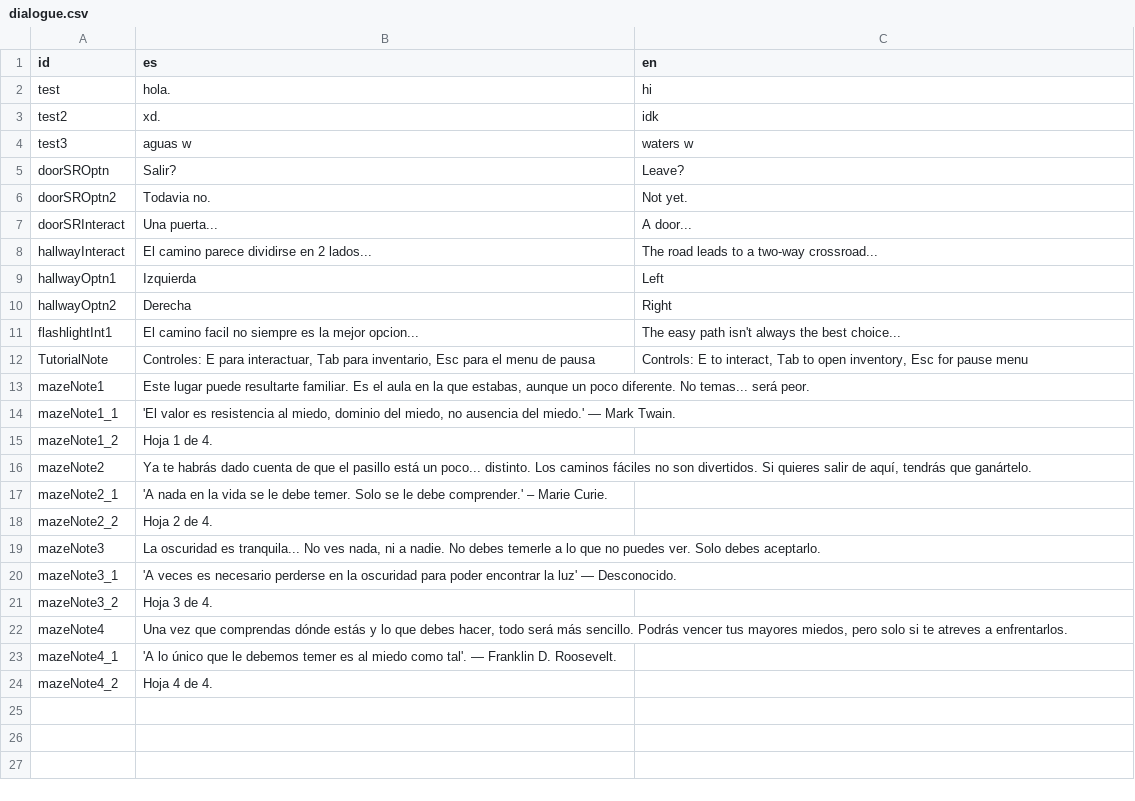
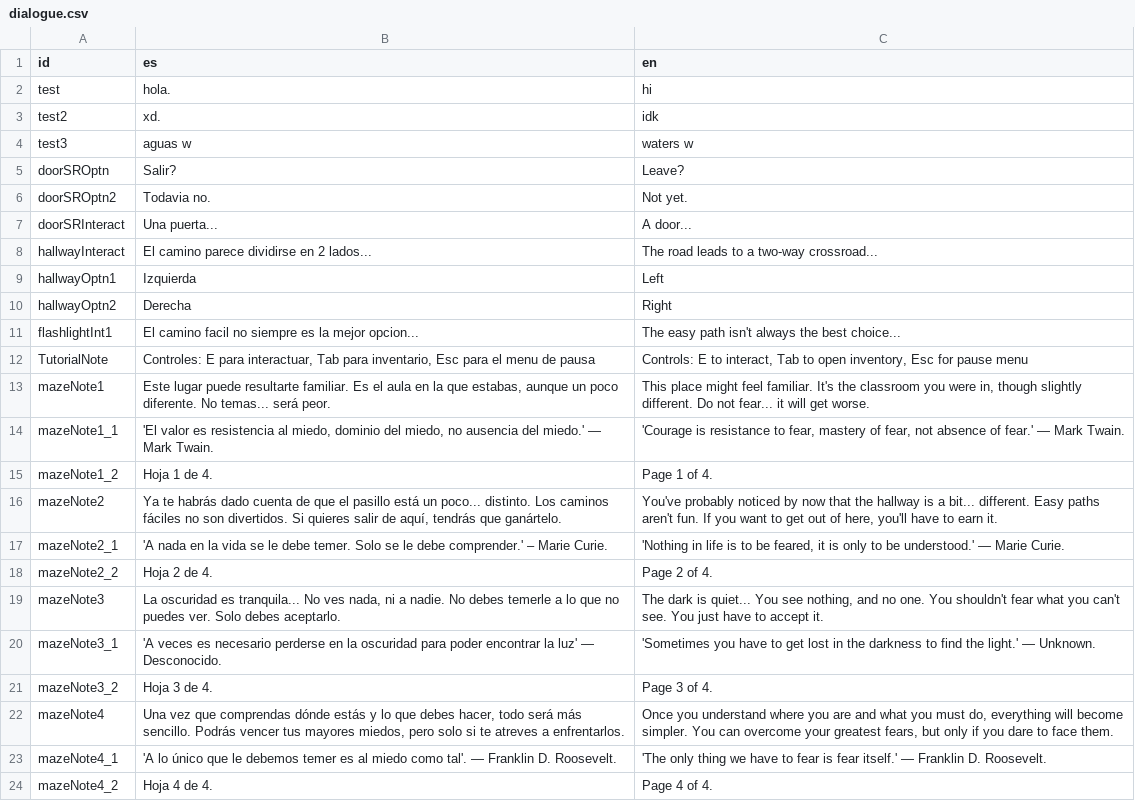
Before and after one commit to astergaze/School-Fears, a CSV file: Assets/Resources/Localization/dialogue.csv, drawn as a sheet.

Commit message:
English translation of maze notes

```diff
--- a/Assets/Resources/Localization/dialogue.csv
+++ b/Assets/Resources/Localization/dialogue.csv
@@ -12,13 +12,13 @@ flashlightInt1;"El camino facil no siempre es la mejor opcion...";"The easy path
 TutorialNote;"Controles: E para interactuar, Tab para inventario, Esc para el menu de pausa";"Controls: E to interact, Tab to open inventory, Esc for pause menu"
-mazeNote1;"Este lugar puede resultarte familiar. Es el aula en la que estabas, aunque un poco diferente. No temas... será peor.";""
-mazeNote1_1;"'El valor es resistencia al miedo, dominio del miedo, no ausencia del miedo.' — Mark Twain.";""
-mazeNote1_2;"Hoja 1 de 4.";""
-mazeNote2;"Ya te habrás dado cuenta de que el pasillo está un poco... distinto. Los caminos fáciles no son divertidos. Si quieres salir de aquí, tendrás que ganártelo.";""
-mazeNote2_1;"'A nada en la vida se le debe temer. Solo se le debe comprender.' – Marie Curie.";""
-mazeNote2_2;"Hoja 2 de 4.";""
-mazeNote3;"La oscuridad es tranquila... No ves nada, ni a nadie. No debes temerle a lo que no puedes ver. Solo debes aceptarlo.";""
-mazeNote3_1;"'A veces es necesario perderse en la oscuridad para poder encontrar la luz' — Desconocido.";""
-mazeNote3_2;"Hoja 3 de 4.";""
-mazeNote4;"Una vez que comprendas dónde estás y lo que debes hacer, todo será más sencillo. Podrás vencer tus mayores miedos, pero solo si te atreves a enfrentarlos.";""
-mazeNote4_1;"'A lo único que le debemos temer es al miedo como tal'. — Franklin D. Roosevelt.";""
-mazeNote4_2;"Hoja 4 de 4.";""
+mazeNote1;"Este lugar puede resultarte familiar. Es el aula en la que estabas, aunque un poco diferente. No temas... será peor.";"This place might feel familiar. It's the classroom you were in, though slightly different. Do not fear... it will get worse."
+mazeNote1_1;"'El valor es resistencia al miedo, dominio del miedo, no ausencia del miedo.' — Mark Twain.";"'Courage is resistance to fear, mastery of fear, not absence of fear.' — Mark Twain."
+mazeNote1_2;"Hoja 1 de 4.";"Page 1 of 4."
+mazeNote2;"Ya te habrás dado cuenta de que el pasillo está un poco... distinto. Los caminos fáciles no son divertidos. Si quieres salir de aquí, tendrás que ganártelo.";"You've probably noticed by now that the hallway is a bit... different. Easy paths aren't fun. If you want to get out of here, you'll have to earn it."
+mazeNote2_1;"'A nada en la vida se le debe temer. Solo se le debe comprender.' – Marie Curie.";"'Nothing in life is to be feared, it is only to be understood.' — Marie Curie."
+mazeNote2_2;"Hoja 2 de 4.";"Page 2 of 4."
+mazeNote3;"La oscuridad es tranquila... No ves nada, ni a nadie. No debes temerle a lo que no puedes ver. Solo debes aceptarlo.";"The dark is quiet... You see nothing, and no one. You shouldn't fear what you can't see. You just have to accept it."
+mazeNote3_1;"'A veces es necesario perderse en la oscuridad para poder encontrar la luz' — Desconocido.";"'Sometimes you have to get lost in the darkness to find the light.' — Unknown."
+mazeNote3_2;"Hoja 3 de 4.";"Page 3 of 4."
+mazeNote4;"Una vez que comprendas dónde estás y lo que debes hacer, todo será más sencillo. Podrás vencer tus mayores miedos, pero solo si te atreves a enfrentarlos.";"Once you understand where you are and what you must do, everything will become simpler. You can overcome your greatest fears, but only if you dare to face them."
+mazeNote4_1;"'A lo único que le debemos temer es al miedo como tal'. — Franklin D. Roosevelt.";"'The only thing we have to fear is fear itself.' — Franklin D. Roosevelt."
+mazeNote4_2;"Hoja 4 de 4.";"Page 4 of 4."
```
